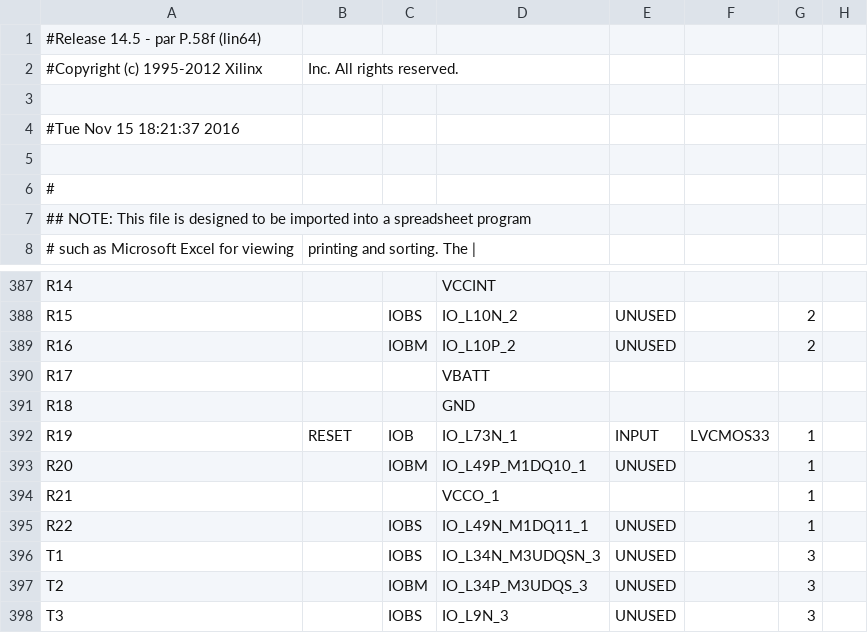
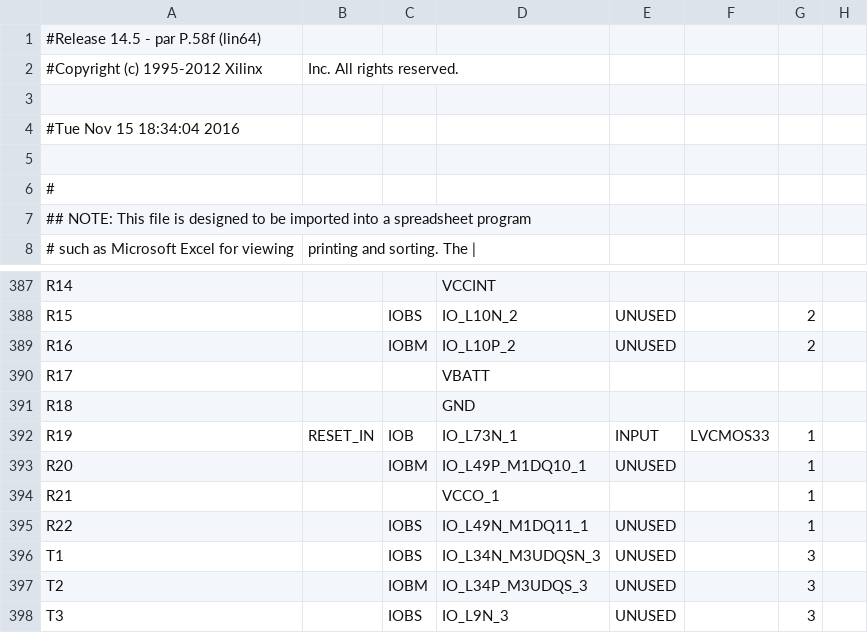
Before and after one commit to deyan-levski/jcfpga, a CSV file: LX150/ADC_CTRL_pad.csv, drawn as a sheet; only a part is shown, gaps mark what is left out; the diff names each change by its address in the sheet, - before the commit and + after, or states it on an @@ line.

```diff
--- a/LX150/ADC_CTRL_pad.csv
+++ b/LX150/ADC_CTRL_pad.csv
-A4: #Tue Nov 15 18:21:37 2016
+A4: #Tue Nov 15 18:34:04 2016
-B392: RESET
+B392: RESET_IN
```
Also changed, not shown: 50 other files.
